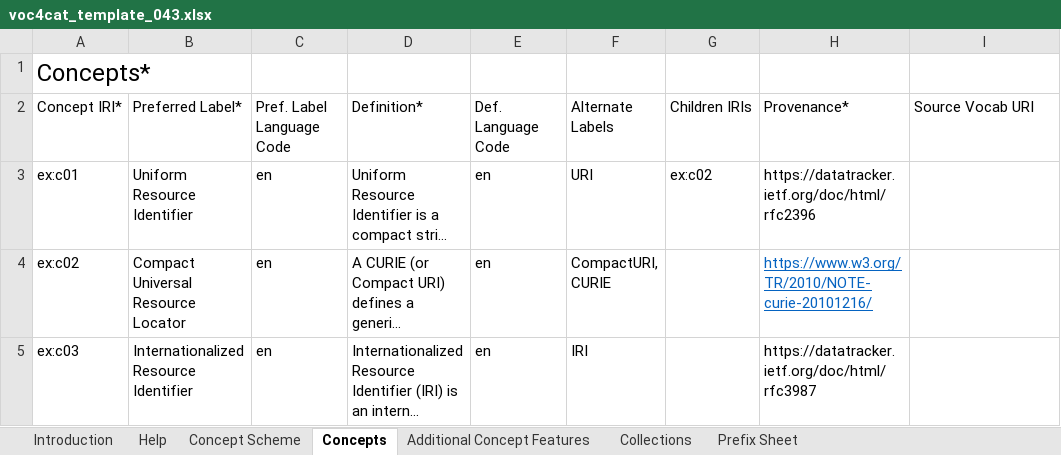
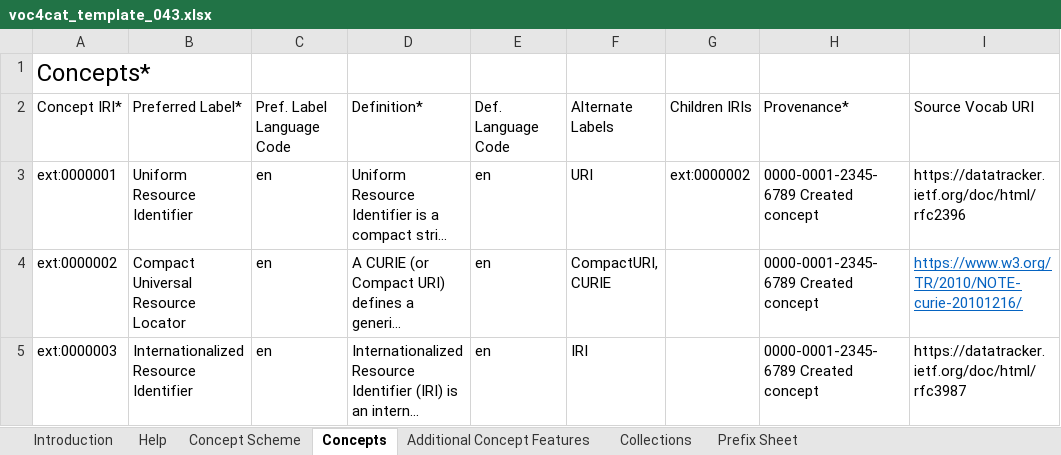
Before and after one commit to nfdi4cat/voc4cat, an Excel workbook: templates/voc4cat_template_043.xlsx, sheet Concepts, drawn as a sheet; long unchanged cells end in …; values as stored, in another font and other column widths than the file's, no borders; table styles not drawn; the diff names each change by its address in the sheet, - before the commit and + after, or states it on an @@ line.

```diff
--- a/templates/voc4cat_template_043.xlsx (sheet Concepts)
+++ b/templates/voc4cat_template_043.xlsx (sheet Concepts)
-A3: ex:c01
+A3: ext:0000001
-G3: ex:c02
+G3: ext:0000002
-H3: https://datatracker.ietf.org/doc/html/rfc2396
+H3: 0000-0001-2345-6789 Created concept
-I3: (empty)
+I3: https://datatracker.ietf.org/doc/html/rfc2396
-A4: ex:c02
+A4: ext:0000002
-H4: https://www.w3.org/TR/2010/NOTE-curie-20101216/
+H4: 0000-0001-2345-6789 Created concept
@@ H4 underline: on → off, text colour: #0563C1 → black @@
-I4: (empty)
+I4: https://www.w3.org/TR/2010/NOTE-curie-20101216/
-A5: ex:c03
+A5: ext:0000003
-H5: https://datatracker.ietf.org/doc/html/rfc3987
+H5: 0000-0001-2345-6789 Created concept
-I5: (empty)
+I5: https://datatracker.ietf.org/doc/html/rfc3987
```
Also changed, not shown: sheet Collections, sheet Prefix Sheet, sheet Additional Concept Features, sheet Concept Scheme, sheet Help, sheet Introduction, 1 other file.
